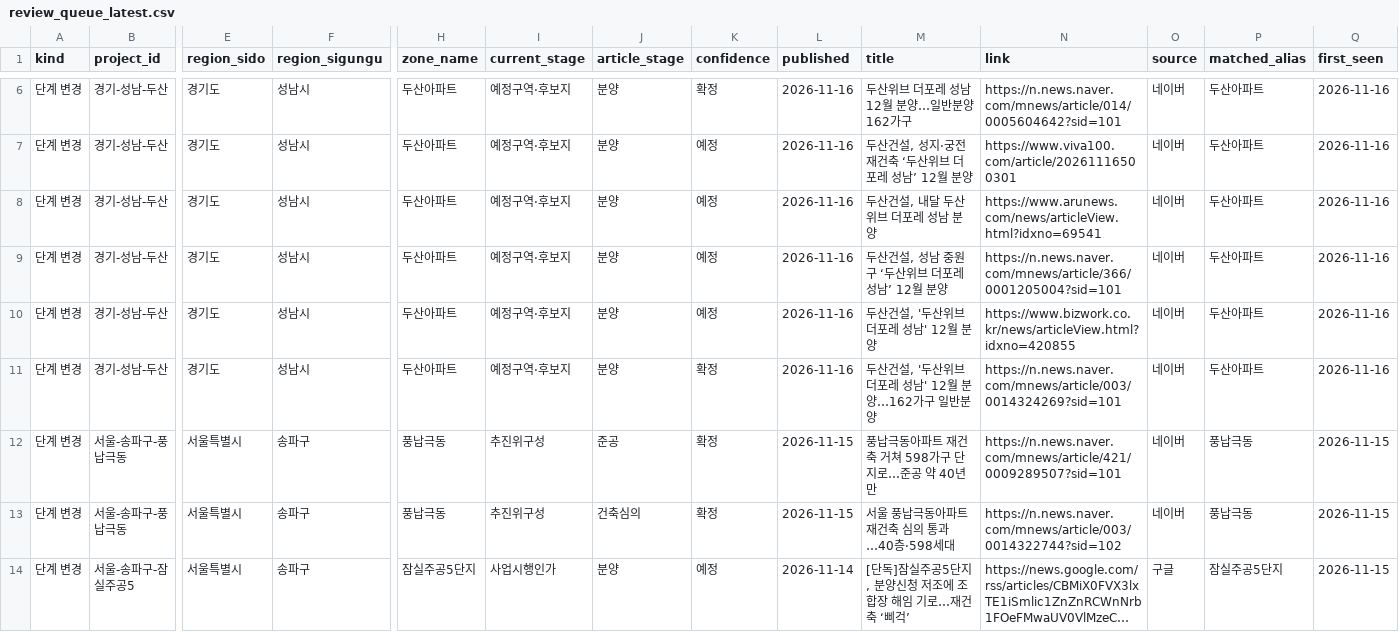
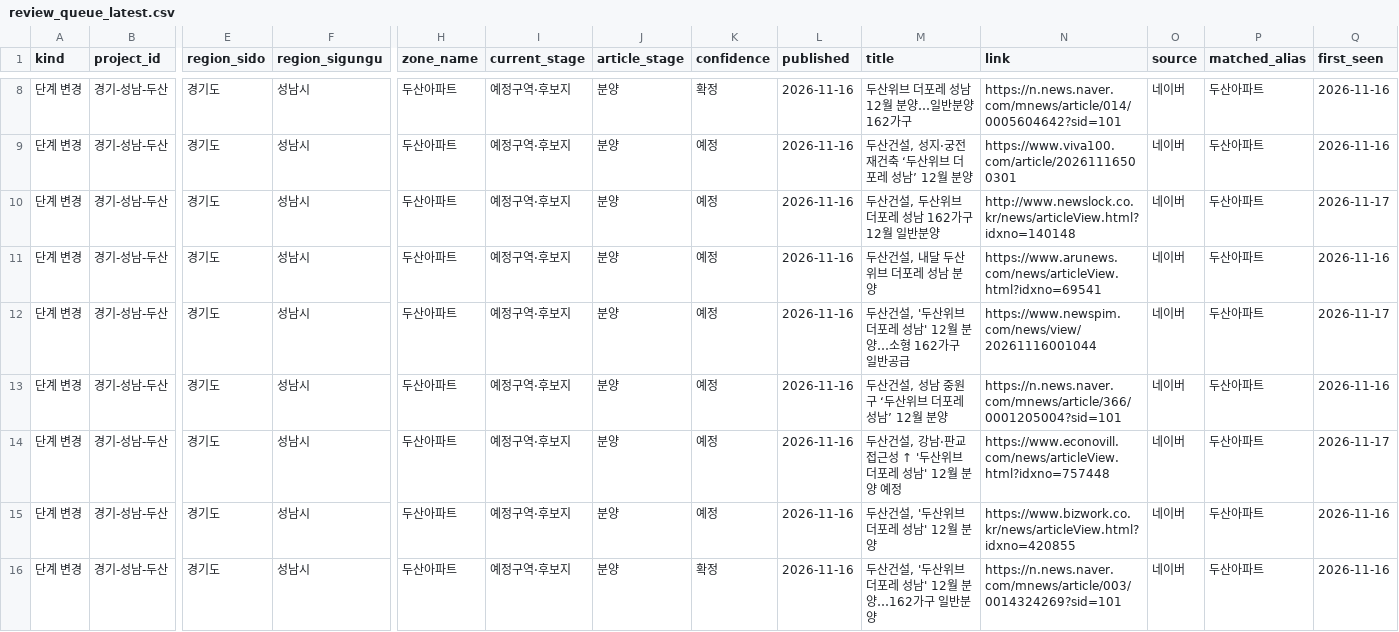
Before and after one commit to kyoungwhankim/Korea_Reconstruction, a CSV file: output/review_queue_latest.csv, drawn as a sheet; only a part is shown, gaps mark what is left out; the shorter side is filled out with more unchanged rows; long unchanged cells end in …; rows hold the shown columns only; the diff covers the shown part only; the diff names each change by its address in the sheet, - before the commit and + after, or states it on an @@ line.

```diff
--- a/output/review_queue_latest.csv
+++ b/output/review_queue_latest.csv
+row 10: 단계 변경 | 경기-성남-두산 | 경기도 | 성남시 | 두산아파트 | 예정구역·후보지 | 분양 | 예정 | 2026-11-16 | 두산건설, 두산위브 더포레 성남 162가구 12월 일반분양 | http://www.newslock.co.kr/news/articleView.html?idxno=140148 | 네이버 | 두산아파트 | 2026-11-17
+row 12: 단계 변경 | 경기-성남-두산 | 경기도 | 성남시 | 두산아파트 | 예정구역·후보지 | 분양 | 예정 | 2026-11-16 | 두산건설, '두산위브 더포레 성남' 12월 분양…소형 162가구 일반공급 | https://www.newspim.com/news/view/20261116001044 | 네이버 | 두산아파트 | 2026-11-17
+row 14: 단계 변경 | 경기-성남-두산 | 경기도 | 성남시 | 두산아파트 | 예정구역·후보지 | 분양 | 예정 | 2026-11-16 | 두산건설, 강남·판교 접근성 ↑ '두산위브 더포레 성남' 12월 분양 예정 | https://www.econovill.com/news/articleView.html?idxno=757448 | 네이버 | 두산아파트 | 2026-11-17
```
Also changed, not shown: 2 added rows elsewhere in this file, 5 other files.
